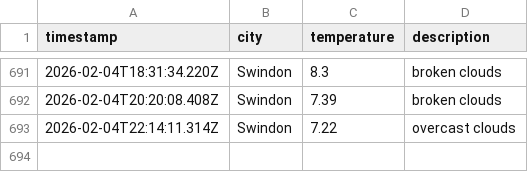
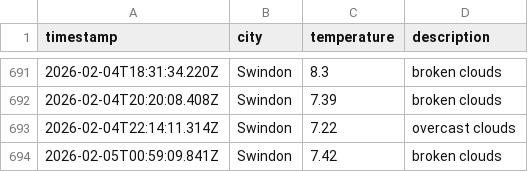
Before and after one commit to sjw-99/DataOps-Weather-App, a CSV file: data/weather_log.csv, drawn as a sheet; only a part is shown, gaps mark what is left out.

```diff
--- a/data/weather_log.csv
+++ b/data/weather_log.csv
@@ -693 +693,2 @@ timestamp,city,temperature,description
 2026-02-04T22:14:11.314Z,Swindon,7.22,overcast clouds
+2026-02-05T00:59:09.841Z,Swindon,7.42,broken clouds
```
Also changed, not shown: 1 other file.
